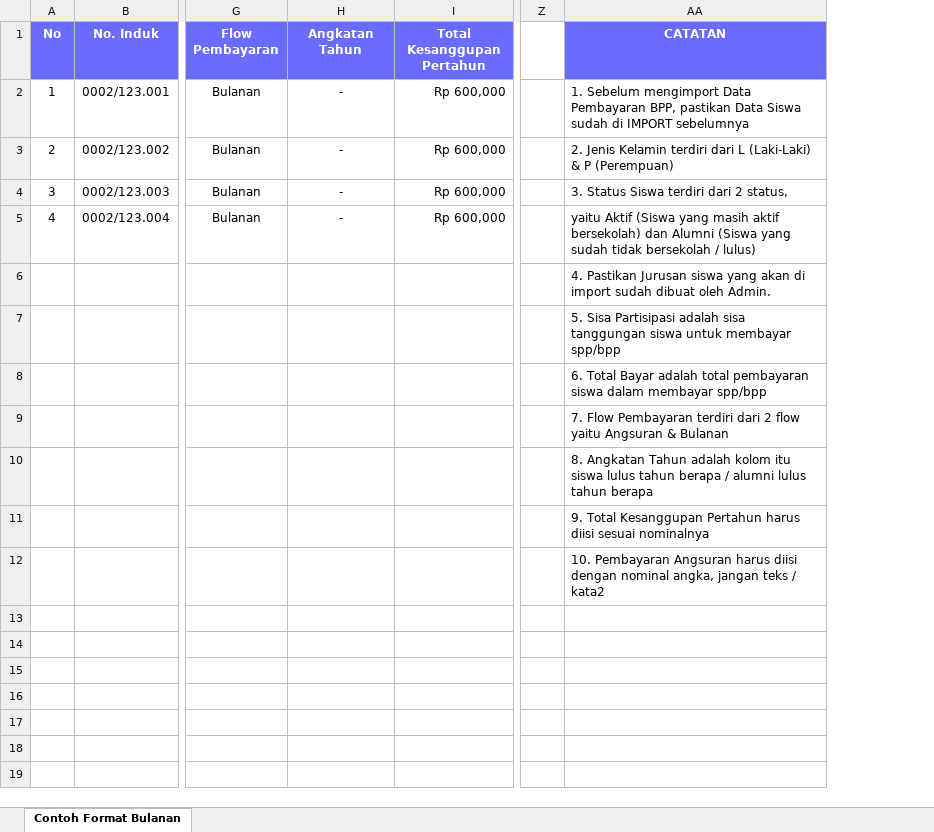
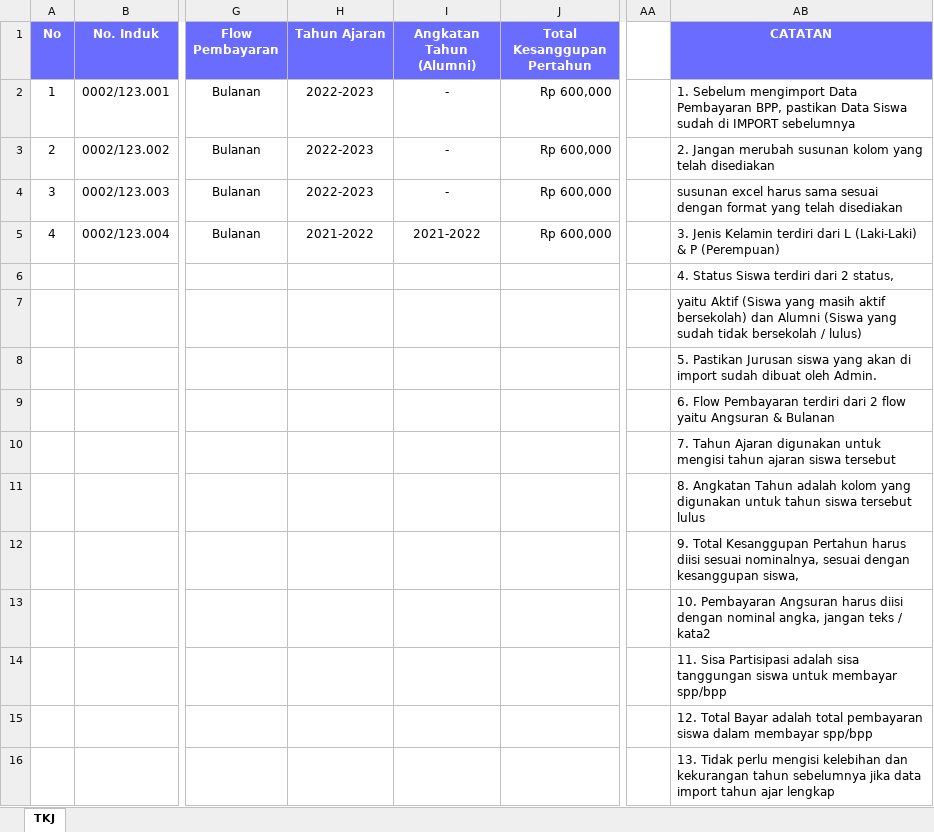
Before and after one commit to wazzirul/sikas, an Excel workbook: public/assets/files/Contoh Format Import Flow Pembayaran Bulanan.xlsx, sheet TKJ, drawn as a sheet; only a part is shown, gaps mark what is left out; values as stored, in another font and other column widths than the file's, no borders; addresses are those after the commit; rows hold the shown columns only; the diff names each change by its address in the sheet, - before the commit and + after, or states it on an @@ line.

```diff
--- a/public/assets/files/Contoh Format Import Flow Pembayaran Bulanan.xlsx (sheet TKJ)
+++ b/public/assets/files/Contoh Format Import Flow Pembayaran Bulanan.xlsx (sheet TKJ)
-sheet tab: Contoh Format Bulanan
+sheet tab: TKJ
+column H (Tahun Ajaran), rows 2-5: 2022-2023 | 2022-2023 | 2022-2023 | 2021-2022
-I1: Angkatan Tahun
+I1: Angkatan Tahun (Alumni)
-AB3 (CATATAN): 2. Jenis Kelamin terdiri dari L (Laki-Laki) & P (Perempuan)
+AB3 (CATATAN): 2. Jangan merubah susunan kolom yang telah disediakan
-AB4 (CATATAN): 3. Status Siswa terdiri dari 2 status,
+AB4 (CATATAN): susunan excel harus sama sesuai dengan format yang telah disediakan
-I5 (Angkatan Tahun (Alumni)): -
+I5 (Angkatan Tahun (Alumni)): 2021-2022
-AB5 (CATATAN): yaitu Aktif (Siswa yang masih aktif bersekolah) dan Alumni (Siswa yang sudah tidak bersekolah / lulus)
+AB5 (CATATAN): 3. Jenis Kelamin terdiri dari L (Laki-Laki) & P (Perempuan)
-AB6 (CATATAN): 4. Pastikan Jurusan siswa yang akan di import sudah dibuat oleh Admin.
+AB6 (CATATAN): 4. Status Siswa terdiri dari 2 status,
-AB7 (CATATAN): 5. Sisa Partisipasi adalah sisa tanggungan siswa untuk membayar spp/bpp
+AB7 (CATATAN): yaitu Aktif (Siswa yang masih aktif bersekolah) dan Alumni (Siswa yang sudah tidak bersekolah / lulus)
-AB8 (CATATAN): 6. Total Bayar adalah total pembayaran siswa dalam membayar spp/bpp
+AB8 (CATATAN): 5. Pastikan Jurusan siswa yang akan di import sudah dibuat oleh Admin.
-AB9 (CATATAN): 7. Flow Pembayaran…
+AB9 (CATATAN): 6. Flow Pembayaran…
-AB10 (CATATAN): 8. Angkatan Tahun adalah kolom itu siswa lulus tahun berapa / alumni lulus tahun berapa
+AB10 (CATATAN): 7. Tahun Ajaran digunakan untuk mengisi tahun ajaran siswa tersebut
-AB11 (CATATAN): 9. Total Kesanggupan Pertahun harus diisi sesuai nominalnya
+AB11 (CATATAN): 8. Angkatan Tahun adalah kolom yang digunakan untuk tahun siswa tersebut lulus
+row 12:  |  |  |  |  |  |  | 9. Total Kesanggupan Pertahun harus diisi sesuai nominalnya, sesuai dengan kesanggupan siswa,
+row 14:  |  |  |  |  |  |  | 11. Sisa Partisipasi adalah sisa tanggungan siswa untuk membayar spp/bpp
+row 15:  |  |  |  |  |  |  | 12. Total Bayar adalah total pembayaran siswa dalam membayar spp/bpp
+row 16:  |  |  |  |  |  |  | 13. Tidak perlu mengisi kelebihan dan kekurangan tahun sebelumnya jika data import tahun ajar lengkap
```
Also changed, not shown: public/assets/files/Contoh Format Import Flow Pembayaran Angsuran.xlsx.
